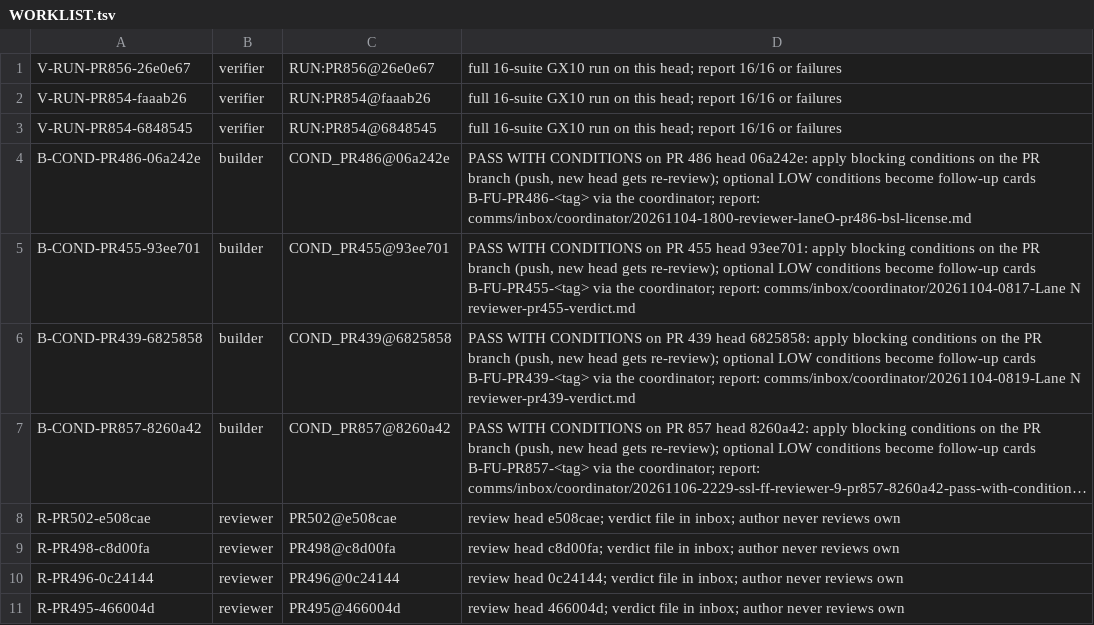
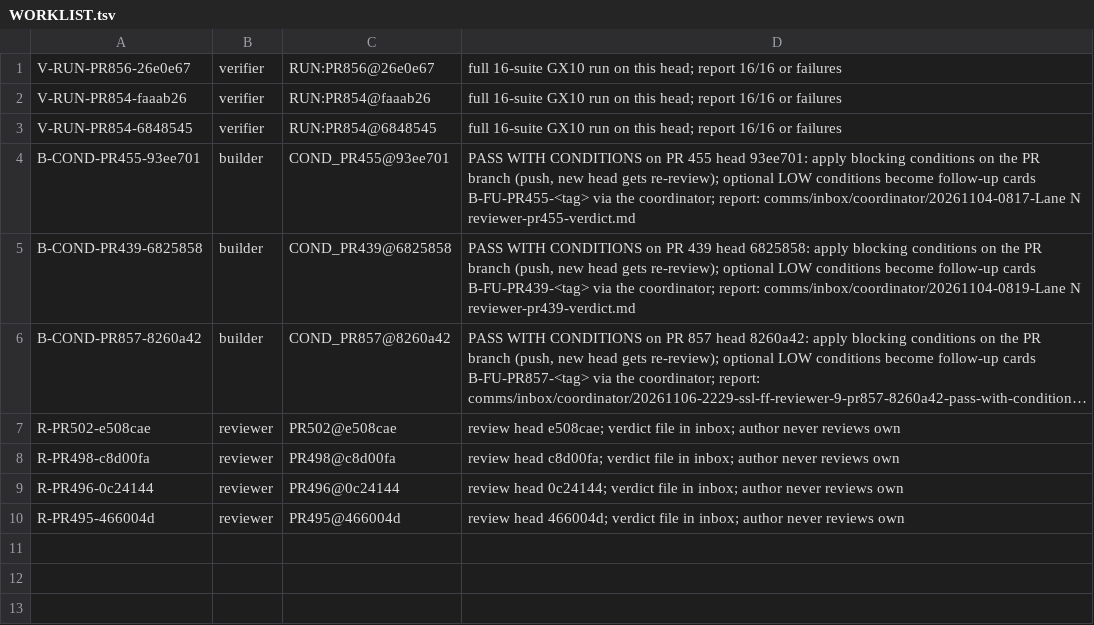
Before and after one commit to SpinStateLabs/field-platform, a TSV file: comms/WORKLIST.tsv, drawn as a sheet; long unchanged cells end in ….

```diff
--- a/comms/WORKLIST.tsv
+++ b/comms/WORKLIST.tsv
@@ -3,3 +3,2 @@ V-RUN-PR854-faaab26	verifier	RUN:PR854@faaab26	full 16-suite GX10 run on this he
 V-RUN-PR854-6848545	verifier	RUN:PR854@6848545	full 16-suite GX10 run on this head; report 16/16 or failures
-B-COND-PR486-06a242e	builder	COND_PR486@06a242e	PASS WITH CONDITIONS on PR 486 head 06a242e: apply blocking conditions on the PR branch (push, new head gets re-review); optional LOW conditions become follow-up cards B-FU-PR486-<tag> via the coordinator; report: comms/inbox/coordinator/20261104-1800-reviewer-laneO-pr486-bsl-license.md
 B-COND-PR455-93ee701	builder	COND_PR455@93ee701	PASS WITH CONDITIONS on PR 455 head 93ee701: apply blocking conditions on the PR branch (push, new head gets re-review); optional LOW conditions become follow-up cards B-FU-PR455-<tag> via the coordinator; report: comms/inbox/coordinator/20261104-0817-Lane N reviewer-pr455-verdict.md
```
Also changed, not shown: comms/WORKLIST.archive.tsv.
